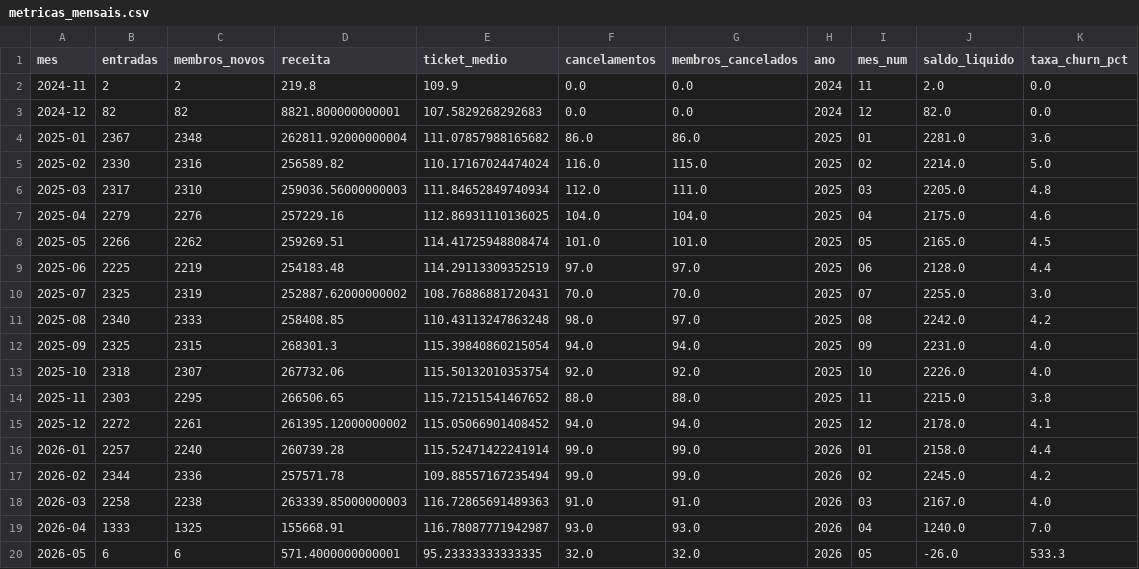
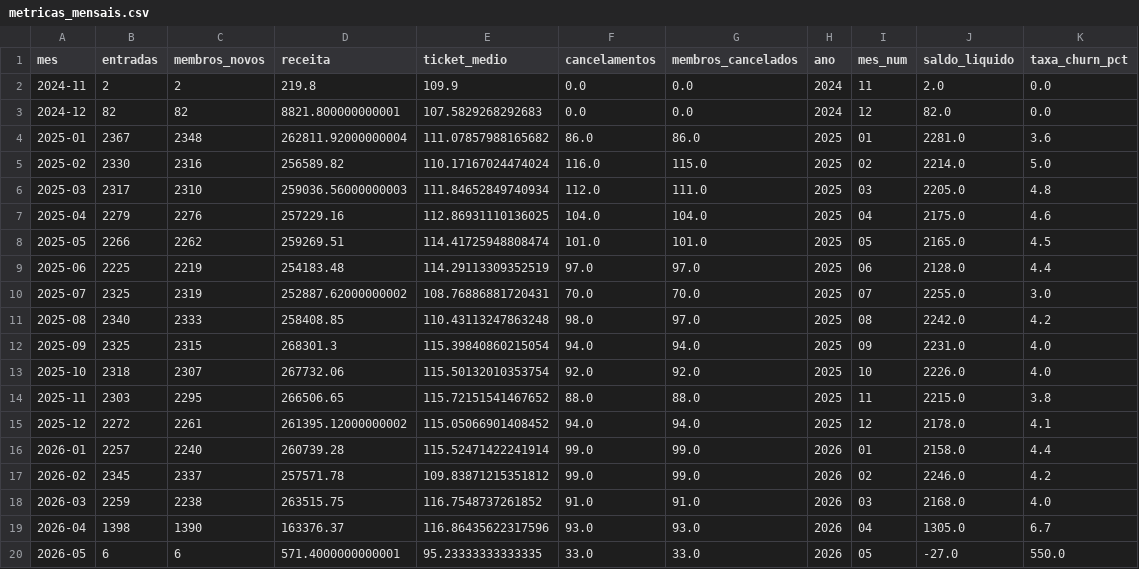
Before and after one commit to Cain2299/evo-cohort-dashboard, a CSV file: data/monthly/2026-05/metricas_mensais.csv, drawn as a sheet.

```diff
--- a/data/monthly/2026-05/metricas_mensais.csv
+++ b/data/monthly/2026-05/metricas_mensais.csv
@@ -16,5 +16,5 @@
 2026-01,2257,2240,260739.28,115.52471422241914,99.0,99.0,2026,01,2158.0,4.4
-2026-02,2344,2336,257571.78,109.88557167235494,99.0,99.0,2026,02,2245.0,4.2
-2026-03,2258,2238,263339.85000000003,116.72865691489363,91.0,91.0,2026,03,2167.0,4.0
-2026-04,1333,1325,155668.91,116.78087771942987,93.0,93.0,2026,04,1240.0,7.0
-2026-05,6,6,571.4000000000001,95.23333333333335,32.0,32.0,2026,05,-26.0,533.3
+2026-02,2345,2337,257571.78,109.83871215351812,99.0,99.0,2026,02,2246.0,4.2
+2026-03,2259,2238,263515.75,116.7548737261852,91.0,91.0,2026,03,2168.0,4.0
+2026-04,1398,1390,163376.37,116.86435622317596,93.0,93.0,2026,04,1305.0,6.7
+2026-05,6,6,571.4000000000001,95.23333333333335,33.0,33.0,2026,05,-27.0,550.0
```
Also changed, not shown: data/current/churn_por_filial.csv, data/current/motivos_cancelamento.csv, 1 other file.
